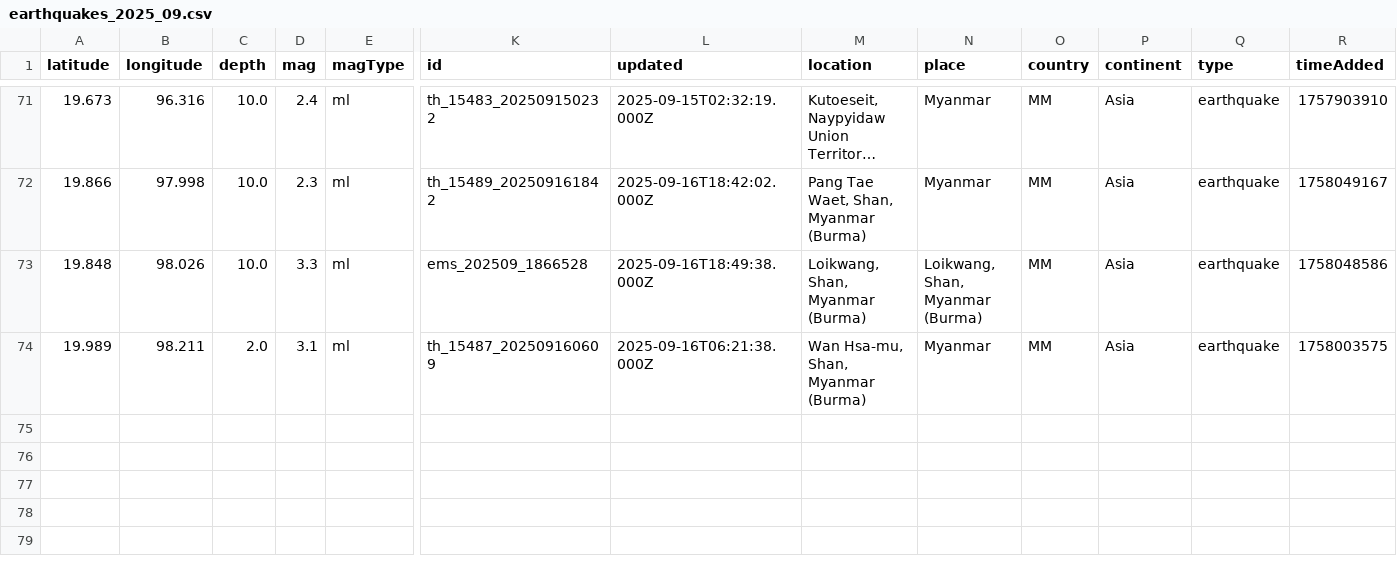
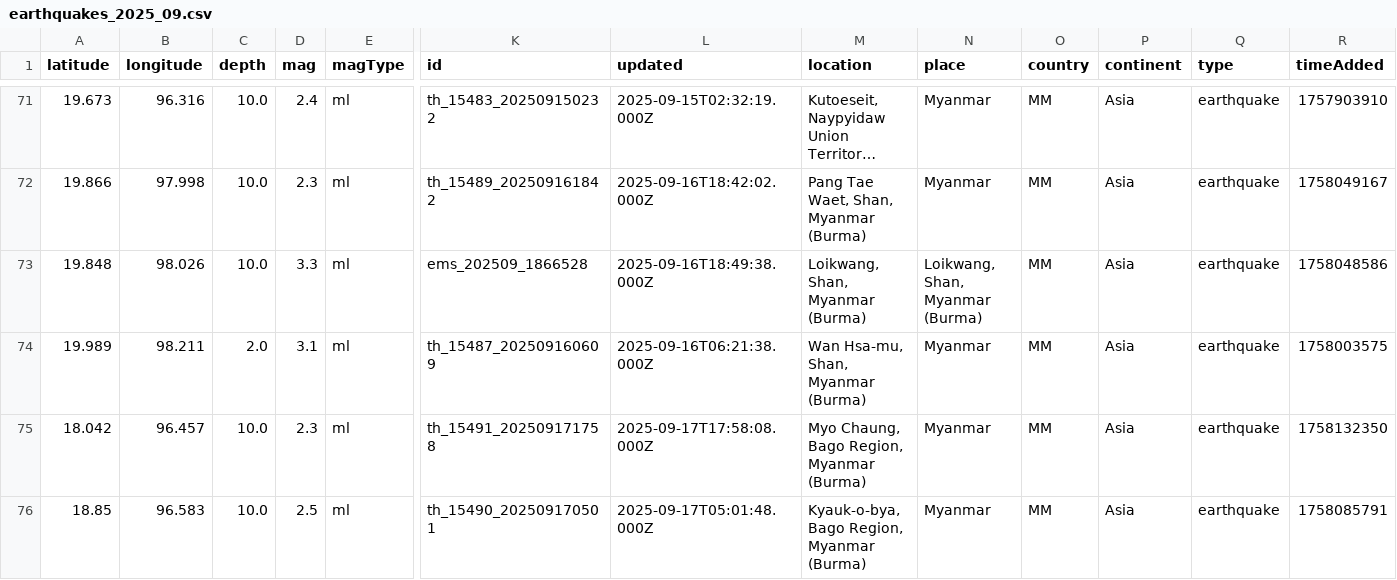
Before and after one commit to akzedevops/mmeqopendata, a CSV file: quake_exports/csv/monthly/earthquakes_2025_09.csv, drawn as a sheet; only a part is shown, gaps mark what is left out; long unchanged cells end in …; rows hold the shown columns only; the diff names each change by its address in the sheet, - before the commit and + after, or states it on an @@ line.

```diff
--- a/quake_exports/csv/monthly/earthquakes_2025_09.csv
+++ b/quake_exports/csv/monthly/earthquakes_2025_09.csv
+row 75: 18.042 | 96.457 | 10.0 | 2.3 | ml | th_15491_202509171758 | 2025-09-17T17:58:08.000Z | Myo Chaung, Bago Region, Myanmar (Burma) | Myanmar | MM | Asia | earthquake | 1758132350
+row 76: 18.85 | 96.583 | 10.0 | 2.5 | ml | th_15490_202509170501 | 2025-09-17T05:01:48.000Z | Kyauk-o-bya, Bago Region, Myanmar (Burma) | Myanmar | MM | Asia | earthquake | 1758085791
```
Also changed, not shown: quake_exports/csv/yearly/earthquakes_2025.csv, 5 other files.
